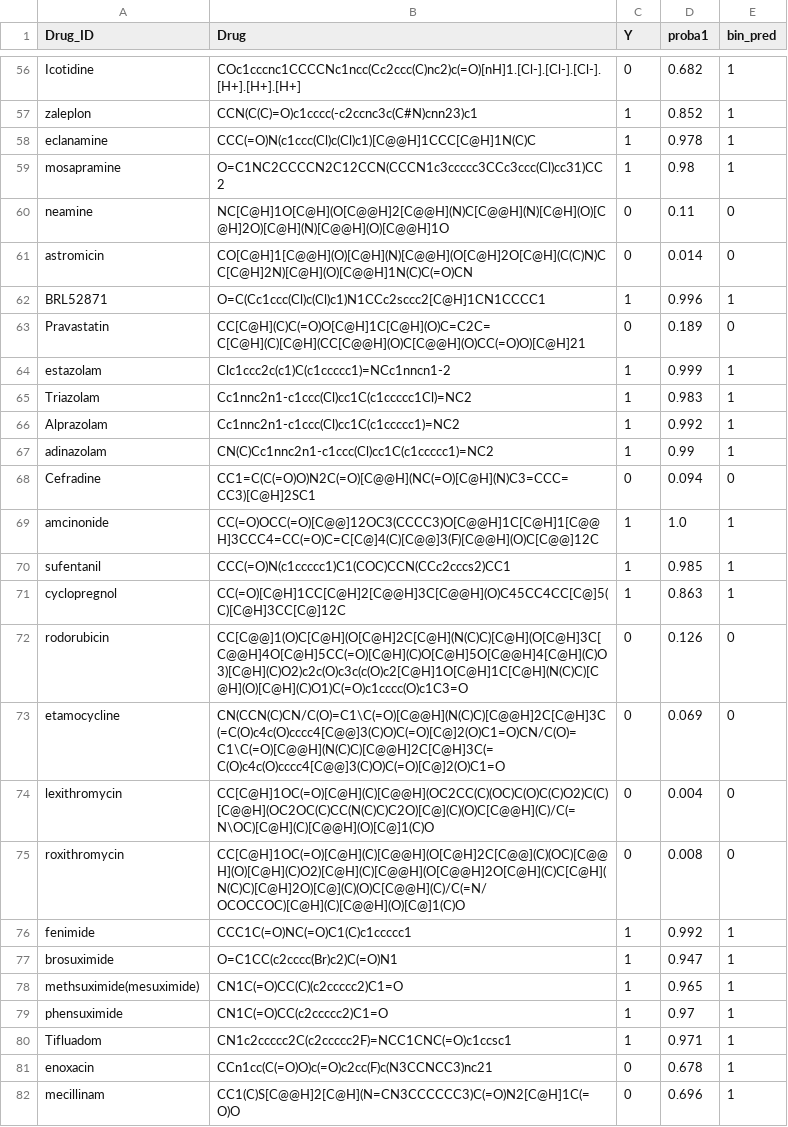
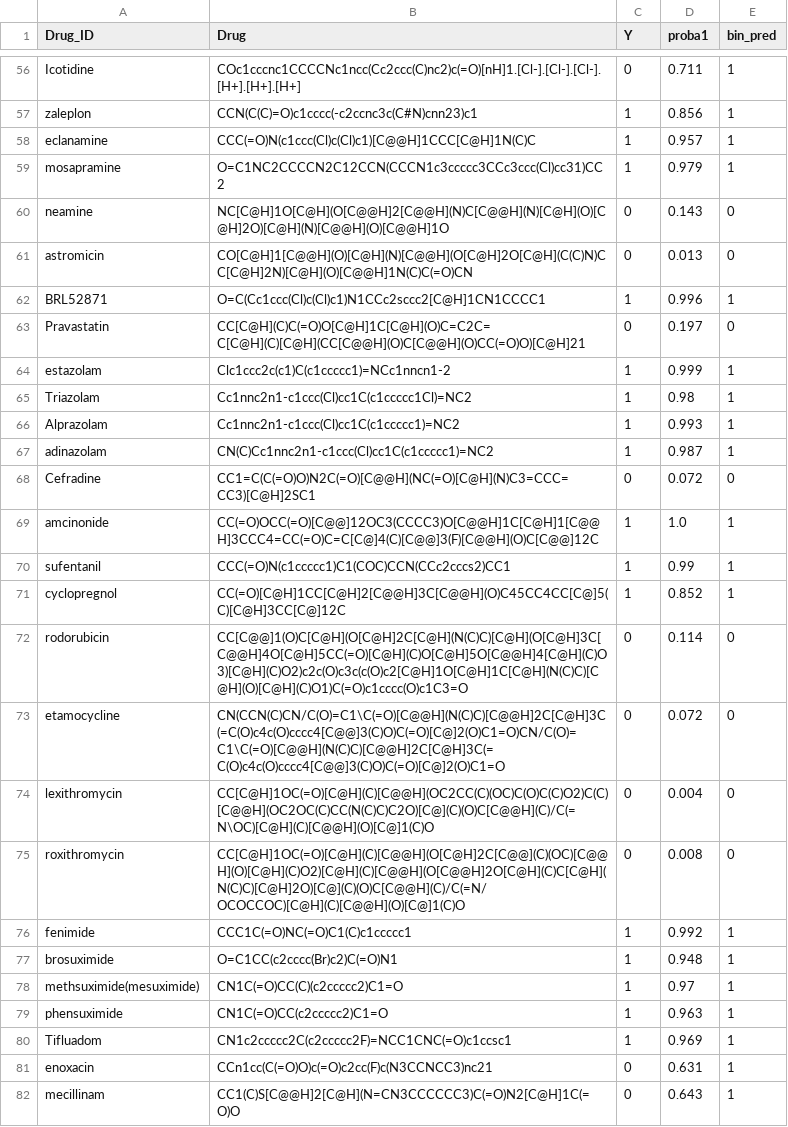
Before and after one commit to ersilia-os/chempfn, a CSV file: data/tdc_preds/bbb_martins_valid_2.csv, drawn as a sheet; only a part is shown, gaps mark what is left out; the diff covers the shown part only; the diff names each change by its address in the sheet, - before the commit and + after, or states it on an @@ line.

```diff
--- a/data/tdc_preds/bbb_martins_valid_2.csv
+++ b/data/tdc_preds/bbb_martins_valid_2.csv
-D56 (proba1): 0.682
+D56 (proba1): 0.711
-D57 (proba1): 0.852
+D57 (proba1): 0.856
-D58 (proba1): 0.978
+D58 (proba1): 0.957
-D59 (proba1): 0.98
+D59 (proba1): 0.979
-D60 (proba1): 0.11
+D60 (proba1): 0.143
-D61 (proba1): 0.014
+D61 (proba1): 0.013
-D63 (proba1): 0.189
+D63 (proba1): 0.197
-D65 (proba1): 0.983
+D65 (proba1): 0.98
-D66 (proba1): 0.992
+D66 (proba1): 0.993
-D67 (proba1): 0.99
+D67 (proba1): 0.987
-D68 (proba1): 0.094
+D68 (proba1): 0.072
-D70 (proba1): 0.985
+D70 (proba1): 0.99
-D71 (proba1): 0.863
+D71 (proba1): 0.852
-D72 (proba1): 0.126
+D72 (proba1): 0.114
-D73 (proba1): 0.069
+D73 (proba1): 0.072
-D77 (proba1): 0.947
+D77 (proba1): 0.948
-D78 (proba1): 0.965
+D78 (proba1): 0.97
-D79 (proba1): 0.97
+D79 (proba1): 0.963
-D80 (proba1): 0.971
+D80 (proba1): 0.969
-D81 (proba1): 0.678
+D81 (proba1): 0.631
-D82 (proba1): 0.696
+D82 (proba1): 0.643
```
Also changed, not shown: 160 edited cells elsewhere in this file, data/tdc_preds/bbb_martins_test_1.csv, data/tdc_preds/bbb_martins_test_2.csv, 16 other files.
